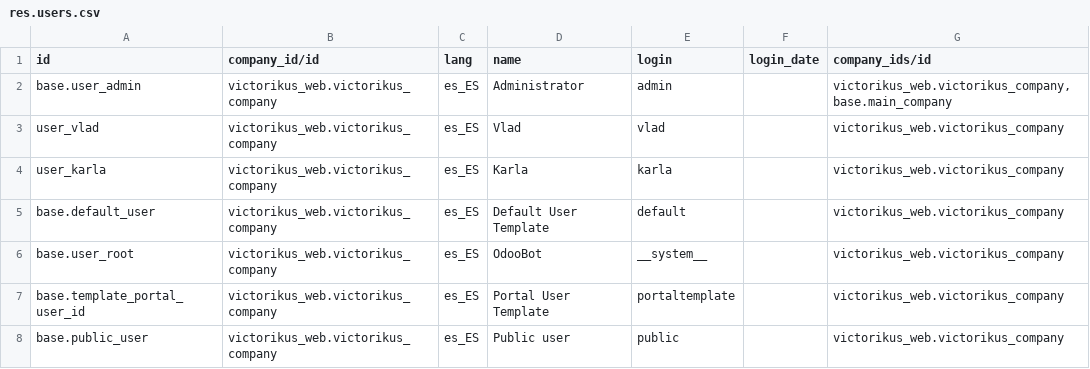
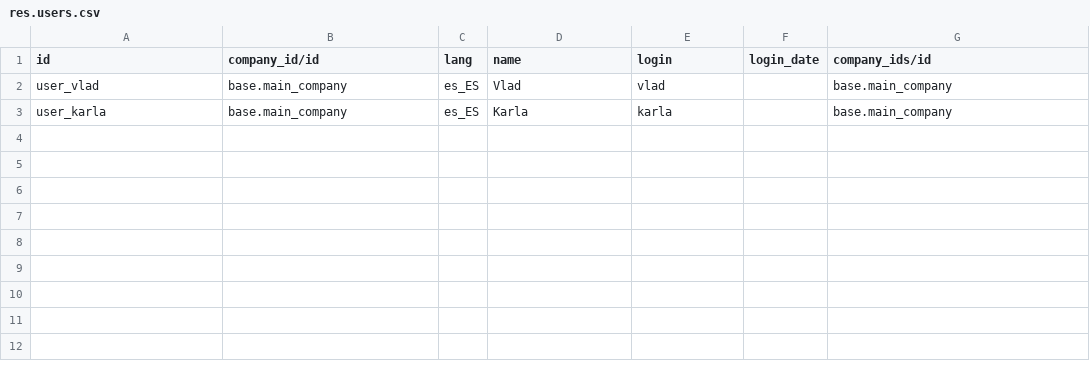
Before and after one commit to ErraticTurtle35/victorikus, a CSV file: victorikus_web/data/res.users.csv, drawn as a sheet.

Commit message:
[FIX] victorikus_web: Fix master data Master data: - Website - Page (Default Landing Page) - Company - Company (Linked to Company) - Language - User groups and permissions - Products (Demo)
Added master data attached to default Odoo entries. Created new website page and assigned as homepage in Odoo.

```diff
--- a/victorikus_web/data/res.users.csv
+++ b/victorikus_web/data/res.users.csv
@@ -1,8 +1,3 @@
 "id",company_id/id,"lang","name","login","login_date","company_ids/id"
-base.user_admin,victorikus_web.victorikus_company,es_ES,Administrator,admin,"","victorikus_web.victorikus_company,base.main_company"
-user_vlad,victorikus_web.victorikus_company,es_ES,Vlad,vlad,"",victorikus_web.victorikus_company
-user_karla,victorikus_web.victorikus_company,es_ES,Karla,karla,"",victorikus_web.victorikus_company
-base.default_user,victorikus_web.victorikus_company,es_ES,Default User Template,default,"",victorikus_web.victorikus_company
-base.user_root,victorikus_web.victorikus_company,es_ES,OdooBot,__system__,"",victorikus_web.victorikus_company
-base.template_portal_user_id,victorikus_web.victorikus_company,es_ES,Portal User Template,portaltemplate,"",victorikus_web.victorikus_company
-base.public_user,victorikus_web.victorikus_company,es_ES,Public user,public,"",victorikus_web.victorikus_company
+user_vlad,base.main_company,es_ES,Vlad,vlad,"",base.main_company
+user_karla,base.main_company,es_ES,Karla,karla,"",base.main_company
```
Also changed, not shown: victorikus_web/data/res.company.csv, victorikus_web/data/res.partner.csv, 9 other files.
